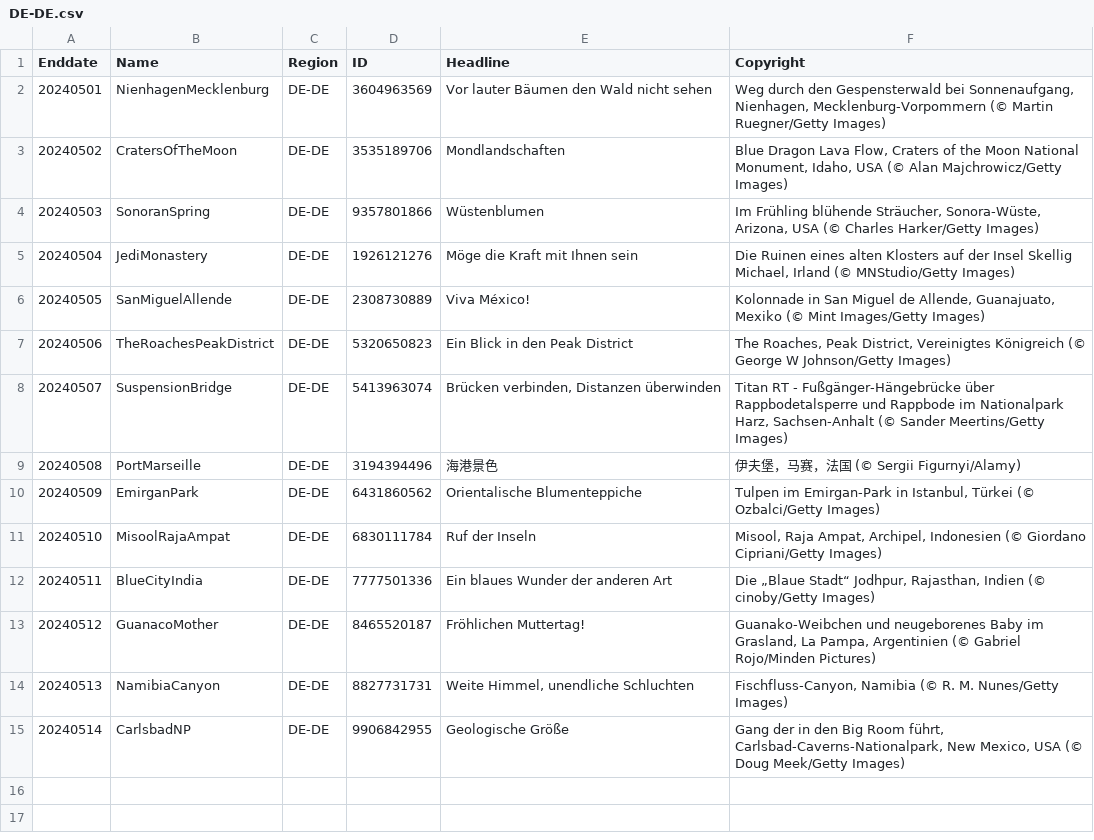
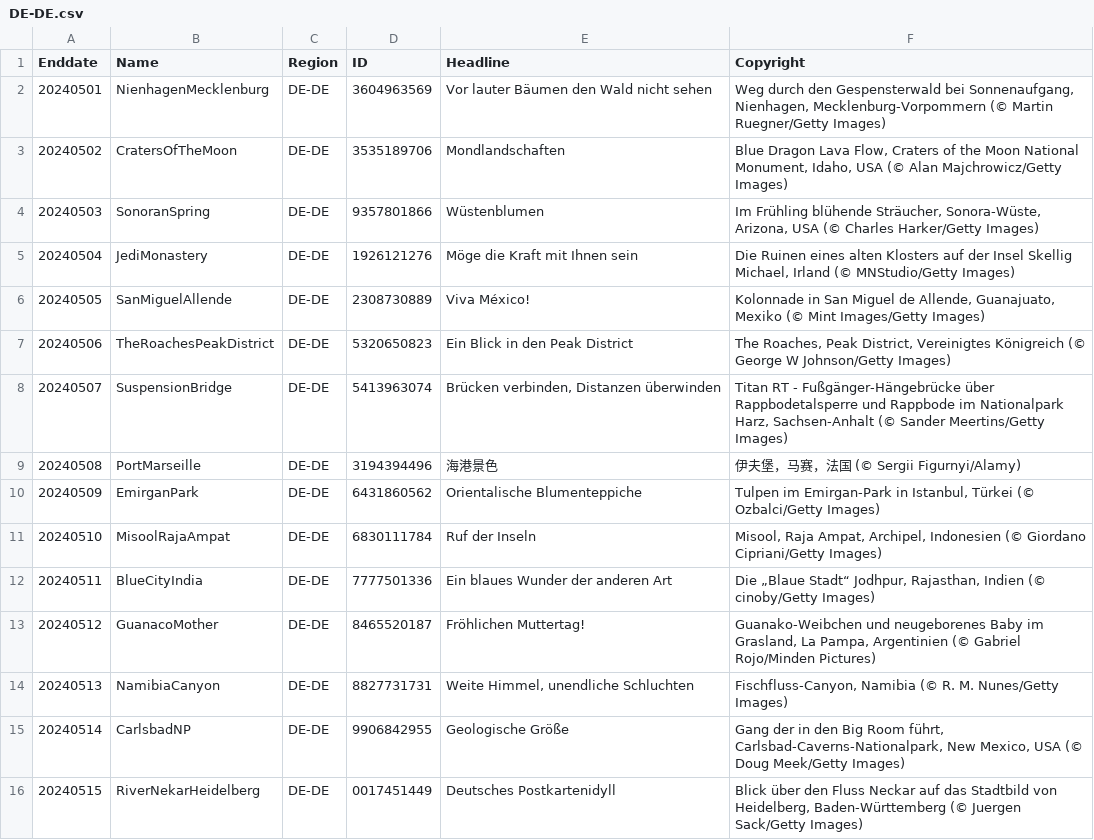
Before and after one commit to tauyoungsama/imageArchive, a CSV file: metadata/DE-DE.csv, drawn as a sheet; the diff names each change by its address in the sheet, - before the commit and + after, or states it on an @@ line.

```diff
--- a/metadata/DE-DE.csv
+++ b/metadata/DE-DE.csv
+row 16: 20240515 | RiverNekarHeidelberg | DE-DE | 0017451449 | Deutsches Postkartenidyll | Blick über den Fluss Neckar auf das Stadtbild von Heidelberg, Baden-Württemberg (© Juergen Sack/Getty Images)
```
Also changed, not shown: metadata/EN-CA.csv, metadata/EN-US.csv, 10 other files.
